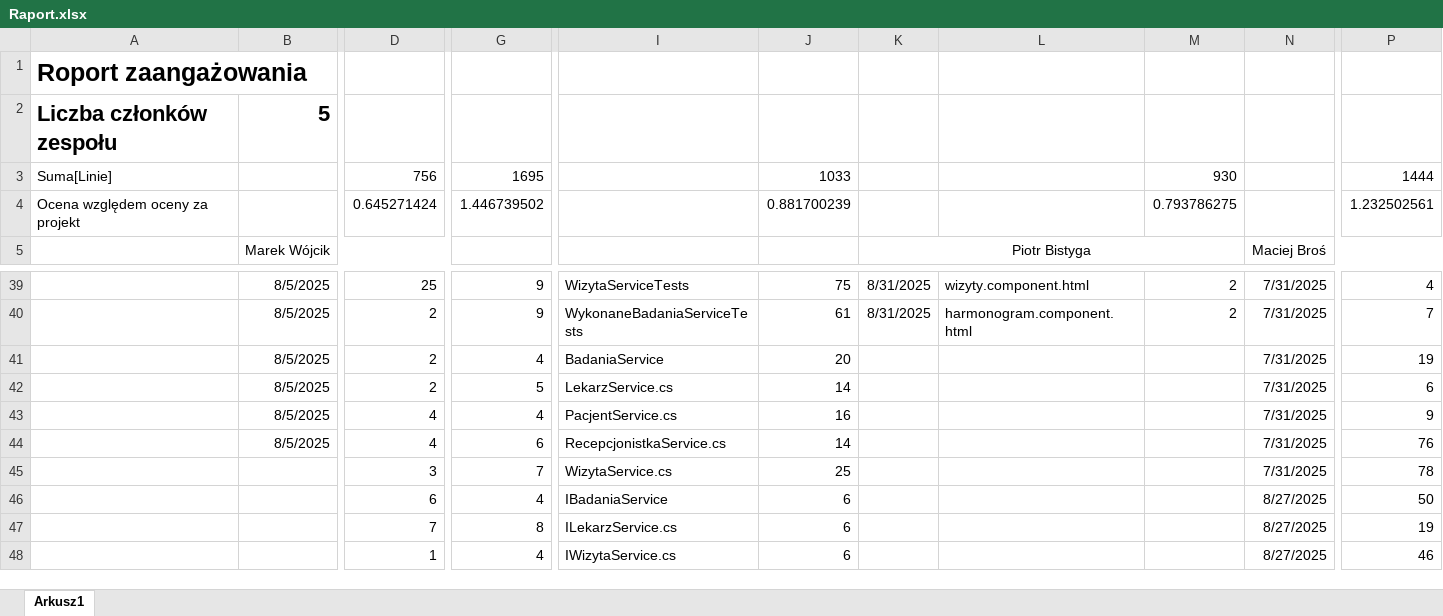
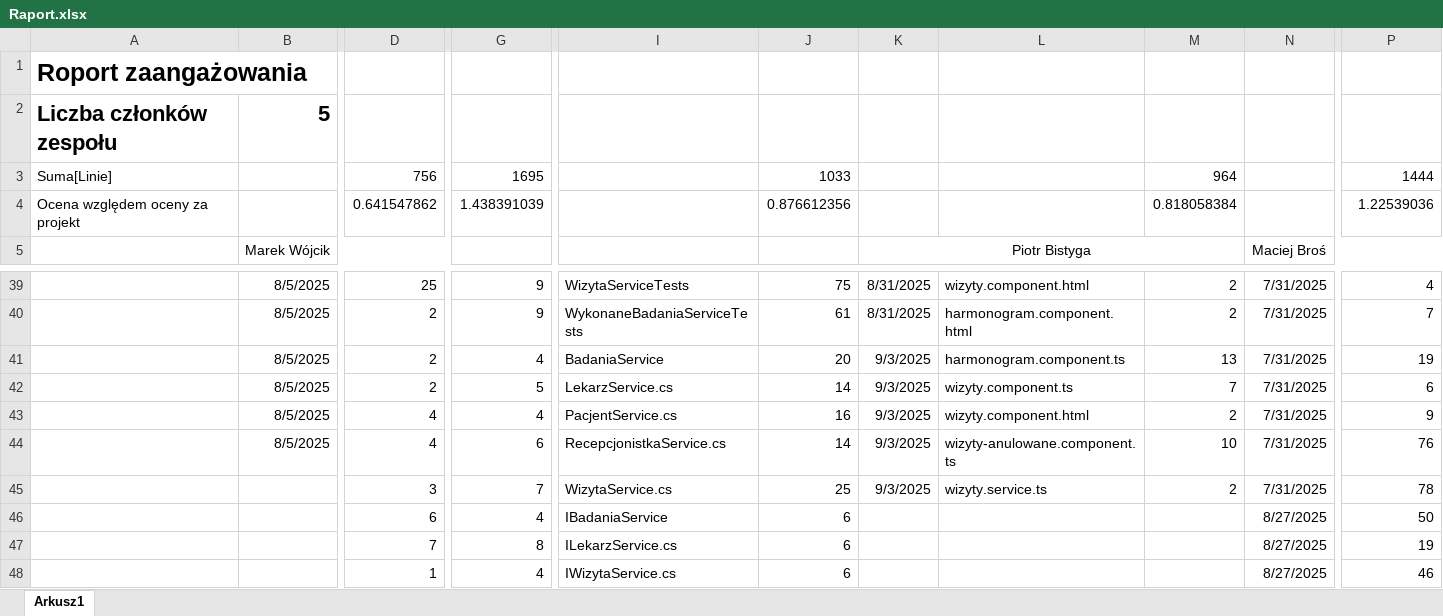
Before and after one commit to MarWoj744/Projekt-Przychodnia, an Excel workbook: Raport.xlsx, sheet Arkusz1, drawn as a sheet; only a part is shown, gaps mark what is left out; values as stored, in another font and other column widths than the file's, no borders; removed rows and columns are numbered as before the commit, all else as after; rows hold the shown columns only; the diff names each change by its address in the sheet, - before the commit and + after, or states it on an @@ line.

Commit message:
file: raport update

```diff
--- a/Raport.xlsx (sheet Arkusz1)
+++ b/Raport.xlsx (sheet Arkusz1)
-M3: 930
+M3: 964
-row 4: Ocena względem oceny za projekt |  | 0.645271424 | 1.446739502 |  | 0.881700239 |  |  | 0.793786275 |  | 1.232502561
+row 4: Ocena względem oceny za projekt |  | 0.641547862 | 1.438391039 |  | 0.876612356 |  |  | 0.818058384 |  | 1.22539036
-K41:K45: (empty)
+K41:K45: 9/3/2025
-L41: (empty)
+L41: harmonogram.component.ts
-M41: (empty)
+M41: 13
-L42: (empty)
+L42: wizyty.component.ts
-M42: (empty)
+M42: 7
-L43: (empty)
+L43: wizyty.component.html
-M43: (empty)
+M43: 2
-L44: (empty)
+L44: wizyty-anulowane.component.ts
-M44: (empty)
+M44: 10
-L45: (empty)
+L45: wizyty.service.ts
-M45: (empty)
+M45: 2
```
